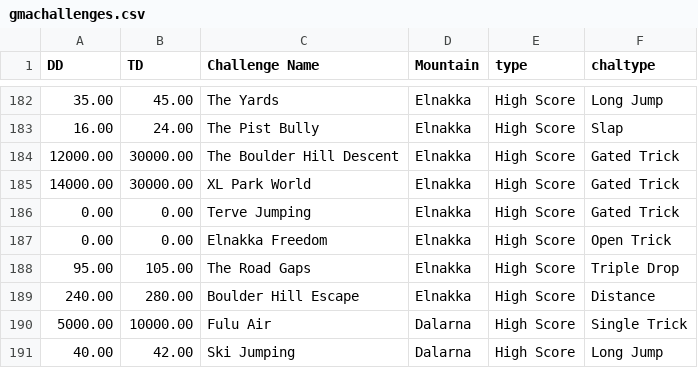
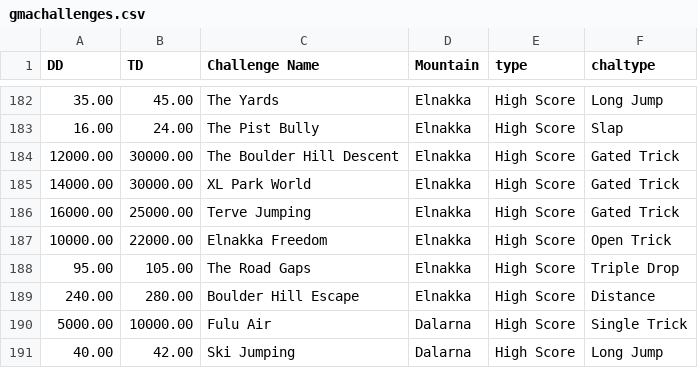
Before and after one commit to hschindele/gmaapp, a CSV file: data/gmachallenges.csv, drawn as a sheet; only a part is shown, gaps mark what is left out.

```diff
--- a/data/gmachallenges.csv
+++ b/data/gmachallenges.csv
@@ -185,4 +185,4 @@ DD,TD,Challenge Name,Mountain,type,chaltype
 14000.00,30000.00,XL Park World,Elnakka,High Score,Gated Trick
-0.00,0.00,Terve Jumping,Elnakka,High Score,Gated Trick
-0.00,0.00,Elnakka Freedom,Elnakka,High Score,Open Trick
+16000.00,25000.00,Terve Jumping,Elnakka,High Score,Gated Trick
+10000.00,22000.00,Elnakka Freedom,Elnakka,High Score,Open Trick
 95.00,105.00,The Road Gaps,Elnakka,High Score,Triple Drop
```
Also changed, not shown: data/achievments.csv, data/allpbs.csv, 4 other files.
